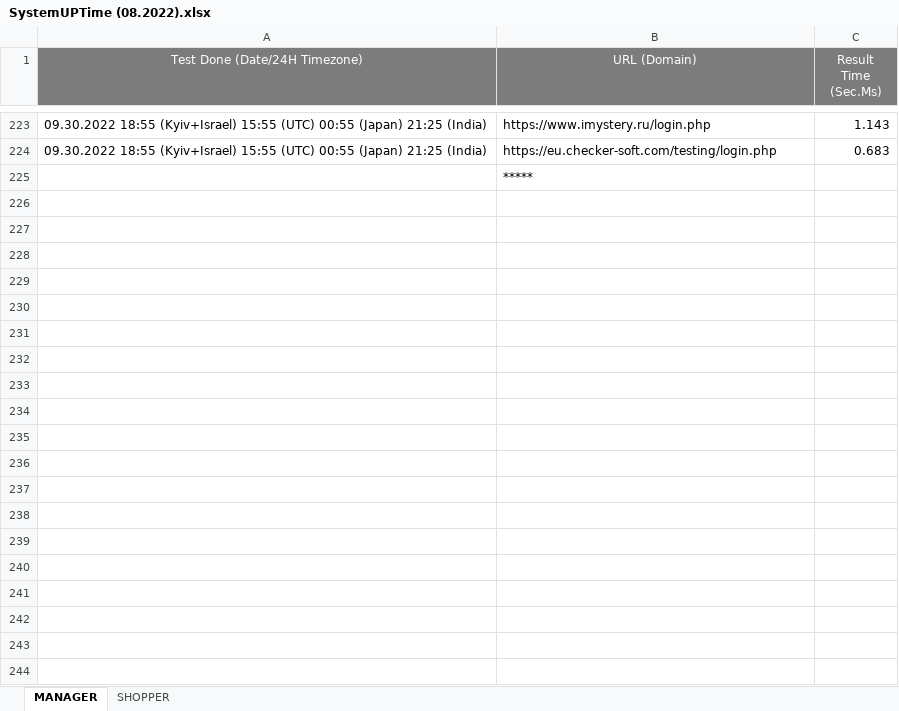
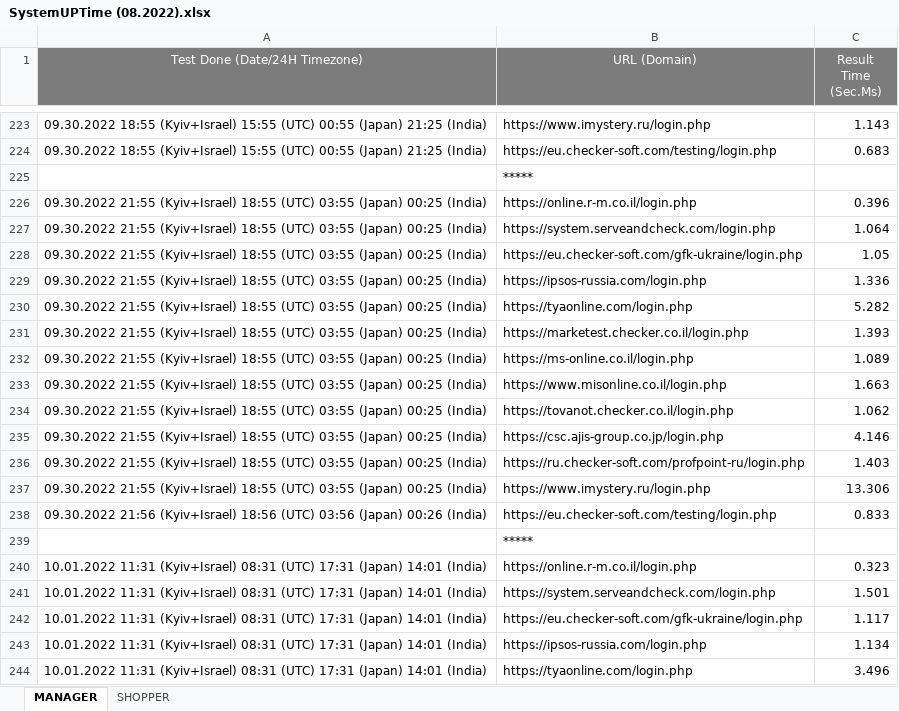
Before and after one commit to Ok2015/CheckerRFTests, an Excel workbook: ADtests/Resources/Extra files/RF LOAD RESULTS/SystemUPTime (08.2022).xlsx, sheet MANAGER, drawn as a sheet; only a part is shown, gaps mark what is left out; values as stored, in another font and other column widths than the file's, no borders; conditional formats not drawn; the diff covers the shown part only; the diff names each change by its address in the sheet, - before the commit and + after, or states it on an @@ line.

```diff
--- a/ADtests/Resources/Extra files/RF LOAD RESULTS/SystemUPTime (08.2022).xlsx (sheet MANAGER)
+++ b/ADtests/Resources/Extra files/RF LOAD RESULTS/SystemUPTime (08.2022).xlsx (sheet MANAGER)
+row 226: 09.30.2022 21:55 (Kyiv+Israel) 18:55 (UTC) 03:55 (Japan) 00:25 (India) | https://online.r-m.co.il/login.php | 0.396
+row 227: 09.30.2022 21:55 (Kyiv+Israel) 18:55 (UTC) 03:55 (Japan) 00:25 (India) | https://system.serveandcheck.com/login.php | 1.064
+row 228: 09.30.2022 21:55 (Kyiv+Israel) 18:55 (UTC) 03:55 (Japan) 00:25 (India) | https://eu.checker-soft.com/gfk-ukraine/login.php | 1.05
+row 229: 09.30.2022 21:55 (Kyiv+Israel) 18:55 (UTC) 03:55 (Japan) 00:25 (India) | https://ipsos-russia.com/login.php | 1.336
+row 230: 09.30.2022 21:55 (Kyiv+Israel) 18:55 (UTC) 03:55 (Japan) 00:25 (India) | https://tyaonline.com/login.php | 5.282
+row 231: 09.30.2022 21:55 (Kyiv+Israel) 18:55 (UTC) 03:55 (Japan) 00:25 (India) | https://marketest.checker.co.il/login.php | 1.393
+row 232: 09.30.2022 21:55 (Kyiv+Israel) 18:55 (UTC) 03:55 (Japan) 00:25 (India) | https://ms-online.co.il/login.php | 1.089
+row 233: 09.30.2022 21:55 (Kyiv+Israel) 18:55 (UTC) 03:55 (Japan) 00:25 (India) | https://www.misonline.co.il/login.php | 1.663
+row 234: 09.30.2022 21:55 (Kyiv+Israel) 18:55 (UTC) 03:55 (Japan) 00:25 (India) | https://tovanot.checker.co.il/login.php | 1.062
+row 235: 09.30.2022 21:55 (Kyiv+Israel) 18:55 (UTC) 03:55 (Japan) 00:25 (India) | https://csc.ajis-group.co.jp/login.php | 4.146
+row 236: 09.30.2022 21:55 (Kyiv+Israel) 18:55 (UTC) 03:55 (Japan) 00:25 (India) | https://ru.checker-soft.com/profpoint-ru/login.php | 1.403
+row 237: 09.30.2022 21:55 (Kyiv+Israel) 18:55 (UTC) 03:55 (Japan) 00:25 (India) | https://www.imystery.ru/login.php | 13.306
+row 238: 09.30.2022 21:56 (Kyiv+Israel) 18:56 (UTC) 03:56 (Japan) 00:26 (India) | https://eu.checker-soft.com/testing/login.php | 0.833
+row 239:  | *****
+row 240: 10.01.2022 11:31 (Kyiv+Israel) 08:31 (UTC) 17:31 (Japan) 14:01 (India) | https://online.r-m.co.il/login.php | 0.323
+row 241: 10.01.2022 11:31 (Kyiv+Israel) 08:31 (UTC) 17:31 (Japan) 14:01 (India) | https://system.serveandcheck.com/login.php | 1.501
+row 242: 10.01.2022 11:31 (Kyiv+Israel) 08:31 (UTC) 17:31 (Japan) 14:01 (India) | https://eu.checker-soft.com/gfk-ukraine/login.php | 1.117
+row 243: 10.01.2022 11:31 (Kyiv+Israel) 08:31 (UTC) 17:31 (Japan) 14:01 (India) | https://ipsos-russia.com/login.php | 1.134
+row 244: 10.01.2022 11:31 (Kyiv+Israel) 08:31 (UTC) 17:31 (Japan) 14:01 (India) | https://tyaonline.com/login.php | 3.496
```
Also changed, not shown: 336 added rows elsewhere in this sheet, sheet SHOPPER, ADtests/Resources/Downloads/RF.CustomExport(BaseOfExport=Reviews)[TESTING] (1).xlsx, ADtests/Resources/Downloads/RF.CustomExport(BaseOfExport=Reviews)[TESTING].xlsx, 13 other files.
